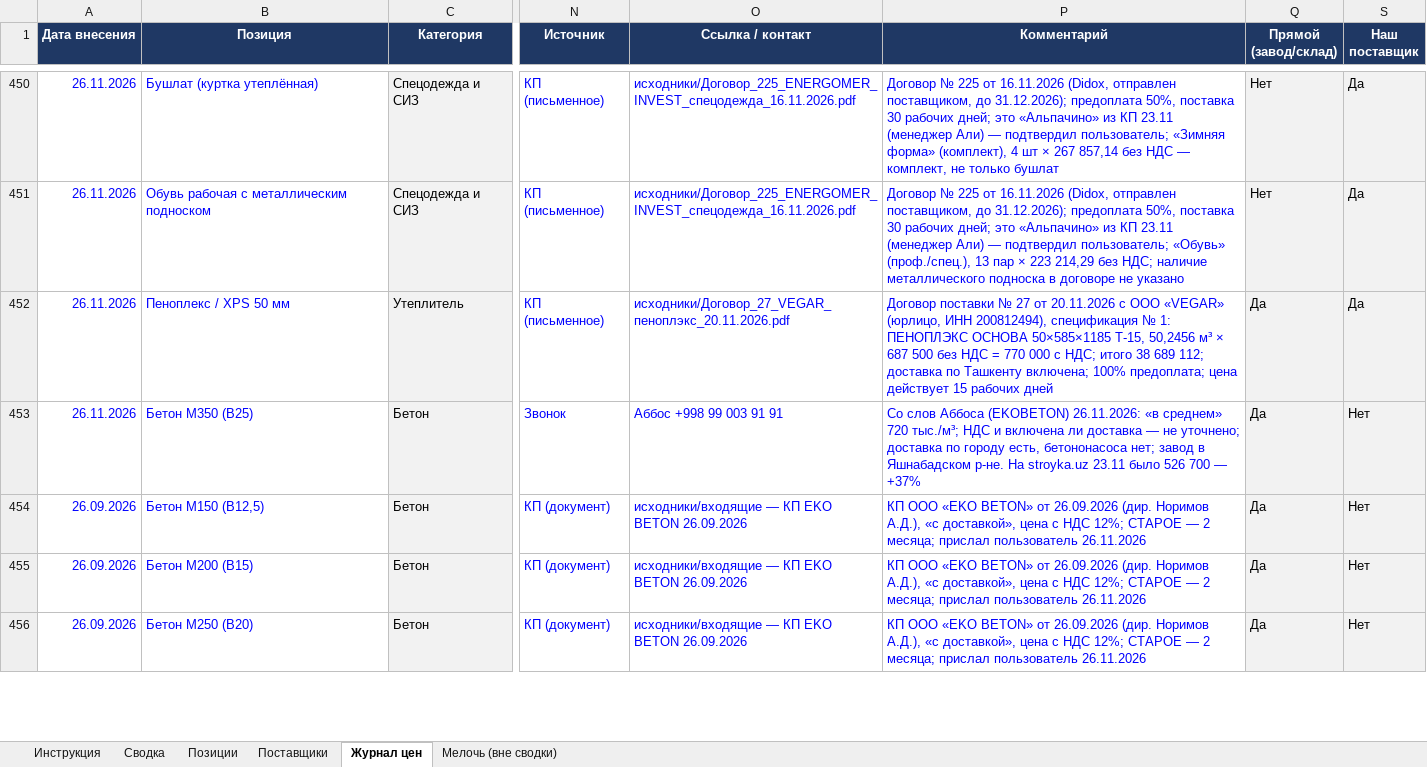
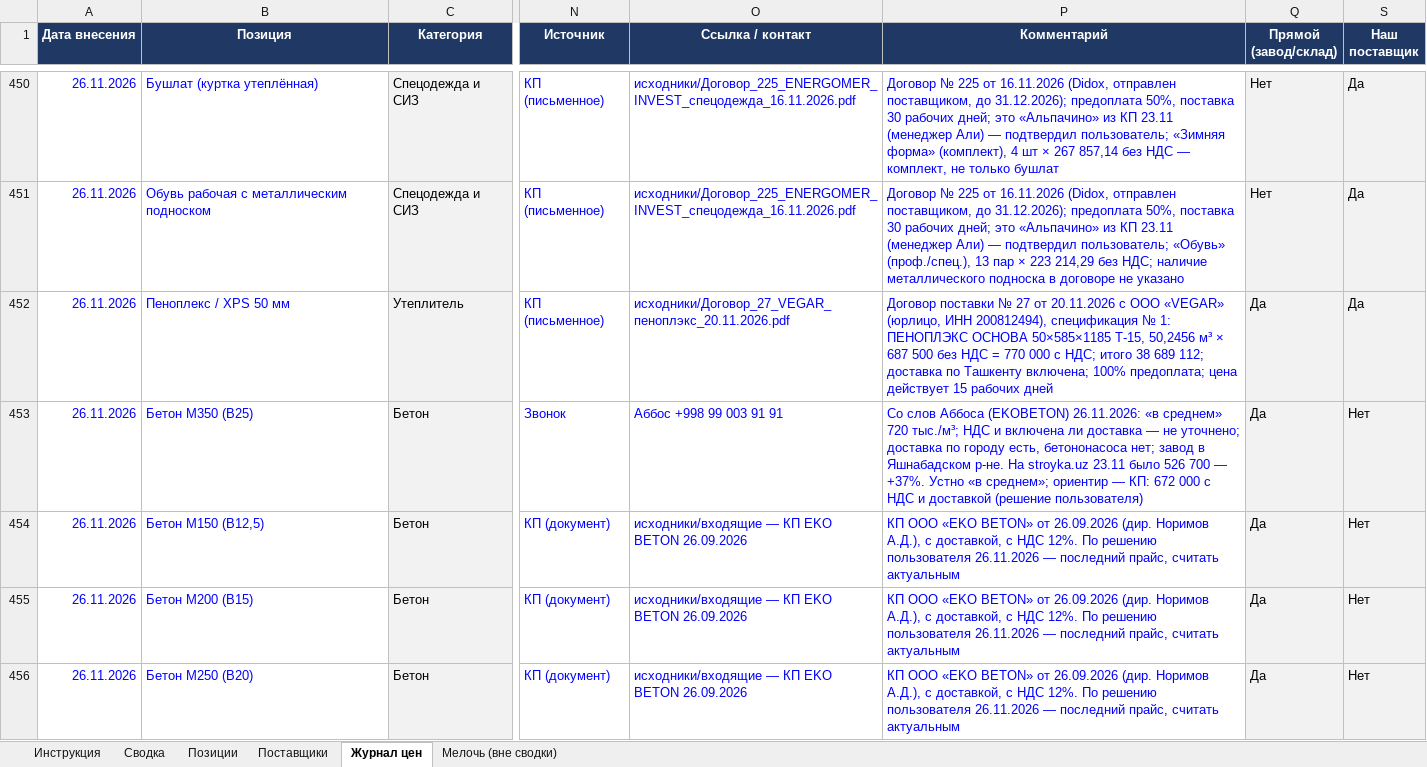
Before and after one commit to Semeev/test_seccondbrain, an Excel workbook: vault/thoughts/projects/golden-hills/Мониторинг_цен_Ташкент.xlsx, sheet Журнал цен, drawn as a sheet; only a part is shown, gaps mark what is left out; values as stored, in another font and other column widths than the file's, no borders; conditional formats not drawn; the diff covers the shown part only; the diff names each change by its address in the sheet, - before the commit and + after, or states it on an @@ line.

```diff
--- a/vault/thoughts/projects/golden-hills/Мониторинг_цен_Ташкент.xlsx (sheet Журнал цен)
+++ b/vault/thoughts/projects/golden-hills/Мониторинг_цен_Ташкент.xlsx (sheet Журнал цен)
-P453 (Комментарий): …700 — +37%
+P453 (Комментарий): …700 — +37%. Устно «в среднем»; ориентир — КП: 672 000 с НДС и доставкой (решение пользователя)
-A454:A456 (Дата внесения): 26.09.2026
+A454:A456 (Дата внесения): 26.11.2026
-P454:P456 (Комментарий): …Норимов А.Д.), «с доставкой», цена с НДС 12%; СТАРОЕ — 2 месяца; прислал пользователь 26.11.2026
+P454:P456 (Комментарий): …Норимов А.Д.), с доставкой, с НДС 12%. По решению пользователя 26.11.2026 — последний прайс, считать актуальным
```
Also changed, not shown: 8 edited cells elsewhere in this sheet, sheet Сводка, sheet Поставщики, 2 other files.
